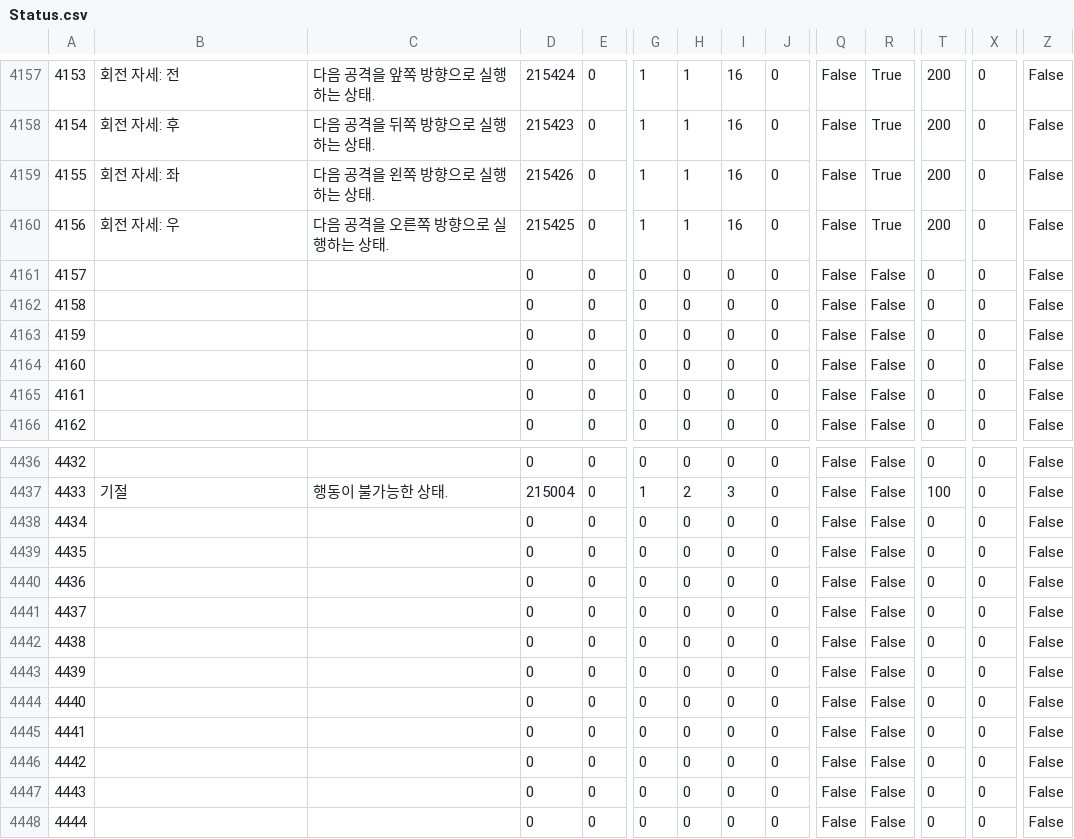
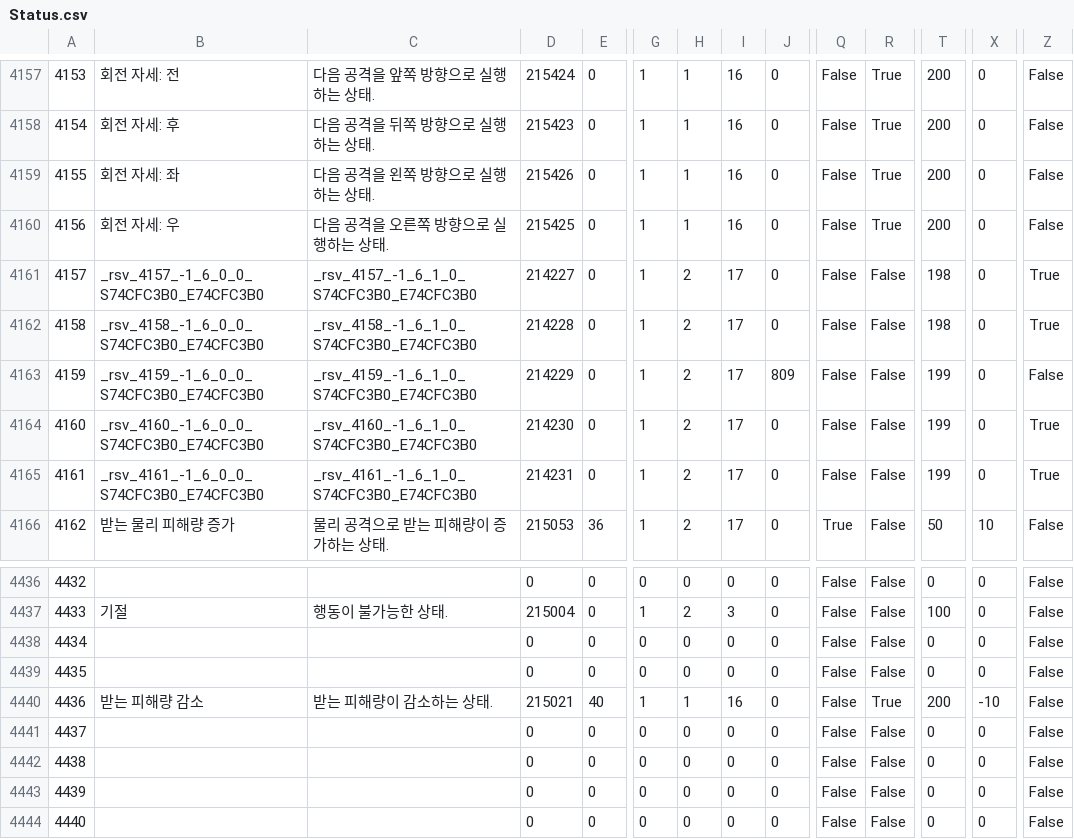
Before and after one commit to Zeffuro/FFXIVSpellNamesXIVAPI, a CSV file: kr/Status.csv, drawn as a sheet; only a part is shown, gaps mark what is left out; the shorter side is filled out with more unchanged rows; the diff covers the shown part only; the diff names each change by its address in the sheet, - before the commit and + after, or states it on an @@ line.

```diff
--- a/kr/Status.csv
+++ b/kr/Status.csv
-B4161: (empty)
+B4161: _rsv_4157_-1_6_0_0_S74CFC3B0_E74CFC3B0
-C4161: (empty)
+C4161: _rsv_4157_-1_6_1_0_S74CFC3B0_E74CFC3B0
-D4161: 0
+D4161: 214227
-G4161:G4166: 0
+G4161:G4166: 1
-H4161:H4166: 0
+H4161:H4166: 2
-I4161:I4166: 0
+I4161:I4166: 17
-T4161:T4162: 0
+T4161:T4162: 198
-Z4161:Z4162: False
+Z4161:Z4162: True
-B4162: (empty)
+B4162: _rsv_4158_-1_6_0_0_S74CFC3B0_E74CFC3B0
-C4162: (empty)
+C4162: _rsv_4158_-1_6_1_0_S74CFC3B0_E74CFC3B0
-D4162: 0
+D4162: 214228
-B4163: (empty)
+B4163: _rsv_4159_-1_6_0_0_S74CFC3B0_E74CFC3B0
-C4163: (empty)
+C4163: _rsv_4159_-1_6_1_0_S74CFC3B0_E74CFC3B0
-D4163: 0
+D4163: 214229
-J4163: 0
+J4163: 809
-T4163:T4165: 0
+T4163:T4165: 199
-B4164: (empty)
+B4164: _rsv_4160_-1_6_0_0_S74CFC3B0_E74CFC3B0
-C4164: (empty)
+C4164: _rsv_4160_-1_6_1_0_S74CFC3B0_E74CFC3B0
-D4164: 0
+D4164: 214230
-Z4164:Z4165: False
+Z4164:Z4165: True
-B4165: (empty)
+B4165: _rsv_4161_-1_6_0_0_S74CFC3B0_E74CFC3B0
-C4165: (empty)
+C4165: _rsv_4161_-1_6_1_0_S74CFC3B0_E74CFC3B0
-D4165: 0
+D4165: 214231
-B4166: (empty)
+B4166: 받는 물리 피해량 증가
-C4166: (empty)
+C4166: 물리 공격으로 받는 피해량이 증가하는 상태.
-D4166: 0
+D4166: 215053
-E4166: 0
+E4166: 36
-Q4166: False
+Q4166: True
-T4166: 0
+T4166: 50
-X4166: 0
+X4166: 10
-B4440: (empty)
+B4440: 받는 피해량 감소
-C4440: (empty)
+C4440: 받는 피해량이 감소하는 상태.
-D4440: 0
+D4440: 215021
-E4440: 0
+E4440: 40
-G4440: 0
+G4440: 1
-H4440: 0
+H4440: 1
-I4440: 0
+I4440: 16
-R4440: False
+R4440: True
-T4440: 0
+T4440: 200
-X4440: 0
+X4440: -10
```
Also changed, not shown: 109 edited cells elsewhere in this file.
